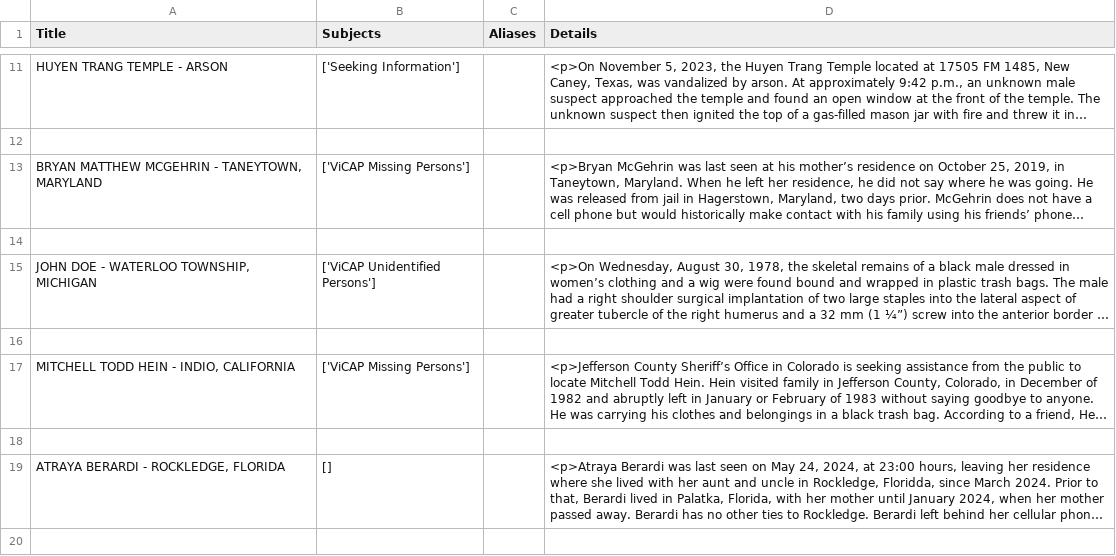
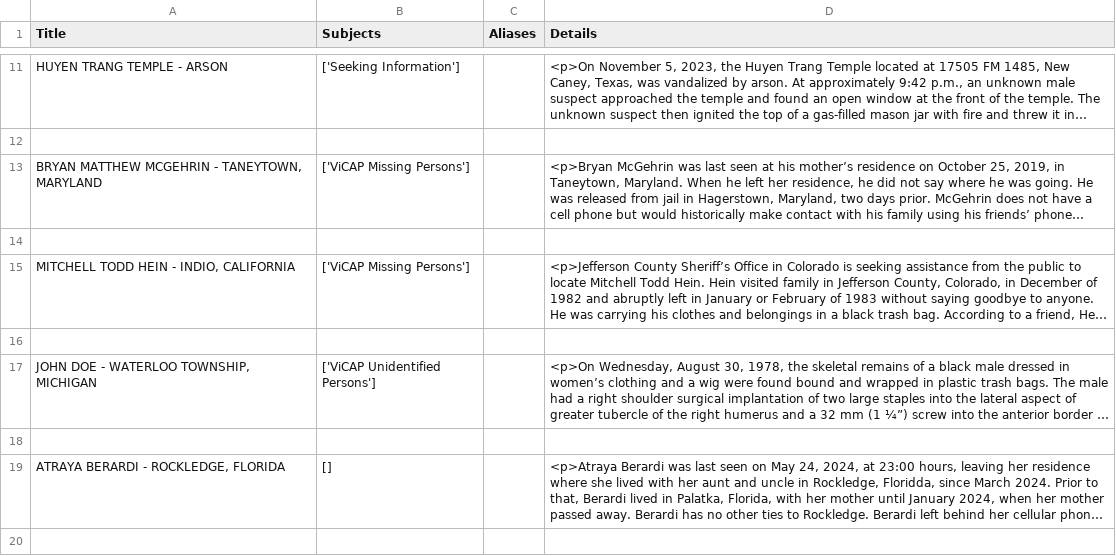
Before and after one commit to sebastian2510/Python-H3, a CSV file: fbi_wanted_list.csv, drawn as a sheet; only a part is shown, gaps mark what is left out; long unchanged cells end in …; removed rows and columns are numbered as before the commit, all else as after; the diff covers the shown part only; the diff names each change by its address in the sheet, - before the commit and + after, or states it on an @@ line.

```diff
--- a/fbi_wanted_list.csv
+++ b/fbi_wanted_list.csv
@@ row 17 moved to row 15: MITCHELL TODD HEIN - INDIO, CALIFORNIA @@
+row 16: (empty)
-row 16: (empty)
```
Also changed, not shown: 5 added rows, 5 removed rows, 3 moved rows and 2 edited cells elsewhere in this file, 1 other file.
